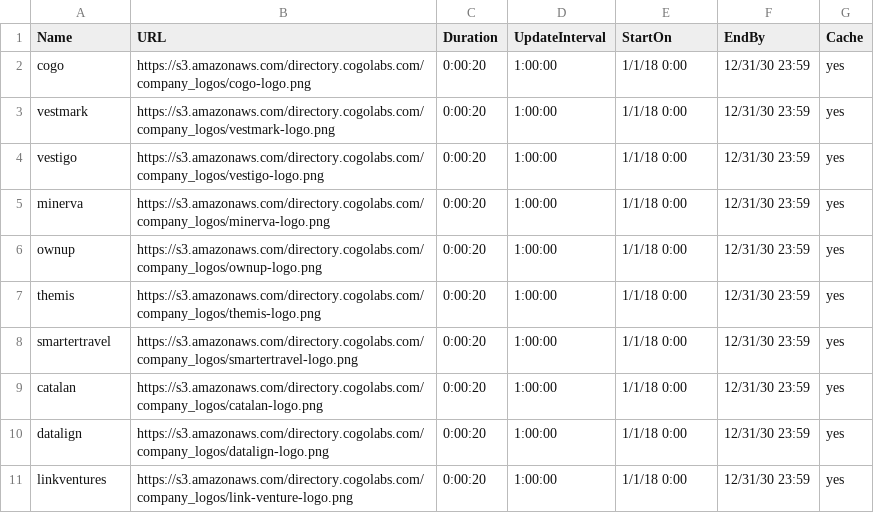
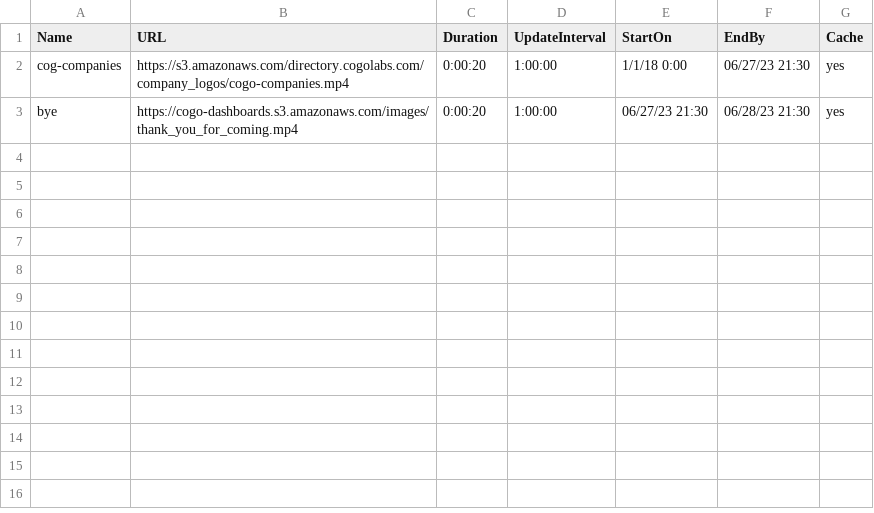
Before and after one commit to cogo-roadmaps/exhibits, a CSV file: csv/company_logos.csv, drawn as a sheet.

Commit message:
Update company_logos.csv

```diff
--- a/csv/company_logos.csv
+++ b/csv/company_logos.csv
@@ -1,11 +1,3 @@
 Name,URL,Duration,UpdateInterval,StartOn,EndBy,Cache
-cogo,https://s3.amazonaws.com/directory.cogolabs.com/company_logos/cogo-logo.png,0:00:20,1:00:00,1/1/18 0:00,12/31/30 23:59,yes
-vestmark,https://s3.amazonaws.com/directory.cogolabs.com/company_logos/vestmark-logo.png,0:00:20,1:00:00,1/1/18 0:00,12/31/30 23:59,yes
-vestigo,https://s3.amazonaws.com/directory.cogolabs.com/company_logos/vestigo-logo.png,0:00:20,1:00:00,1/1/18 0:00,12/31/30 23:59,yes
-minerva,https://s3.amazonaws.com/directory.cogolabs.com/company_logos/minerva-logo.png,0:00:20,1:00:00,1/1/18 0:00,12/31/30 23:59,yes
-ownup,https://s3.amazonaws.com/directory.cogolabs.com/company_logos/ownup-logo.png,0:00:20,1:00:00,1/1/18 0:00,12/31/30 23:59,yes
-themis,https://s3.amazonaws.com/directory.cogolabs.com/company_logos/themis-logo.png,0:00:20,1:00:00,1/1/18 0:00,12/31/30 23:59,yes
-smartertravel,https://s3.amazonaws.com/directory.cogolabs.com/company_logos/smartertravel-logo.png,0:00:20,1:00:00,1/1/18 0:00,12/31/30 23:59,yes
-catalan,https://s3.amazonaws.com/directory.cogolabs.com/company_logos/catalan-logo.png,0:00:20,1:00:00,1/1/18 0:00,12/31/30 23:59,yes
-datalign,https://s3.amazonaws.com/directory.cogolabs.com/company_logos/datalign-logo.png,0:00:20,1:00:00,1/1/18 0:00,12/31/30 23:59,yes
-linkventures,https://s3.amazonaws.com/directory.cogolabs.com/company_logos/link-venture-logo.png,0:00:20,1:00:00,1/1/18 0:00,12/31/30 23:59,yes
+cog-companies,https://s3.amazonaws.com/directory.cogolabs.com/company_logos/cogo-companies.mp4,0:00:20,1:00:00,1/1/18 0:00,06/27/23 21:30,yes
+bye,https://cogo-dashboards.s3.amazonaws.com/images/thank_you_for_coming.mp4,0:00:20,1:00:00,06/27/23 21:30,06/28/23 21:30,yes
```
